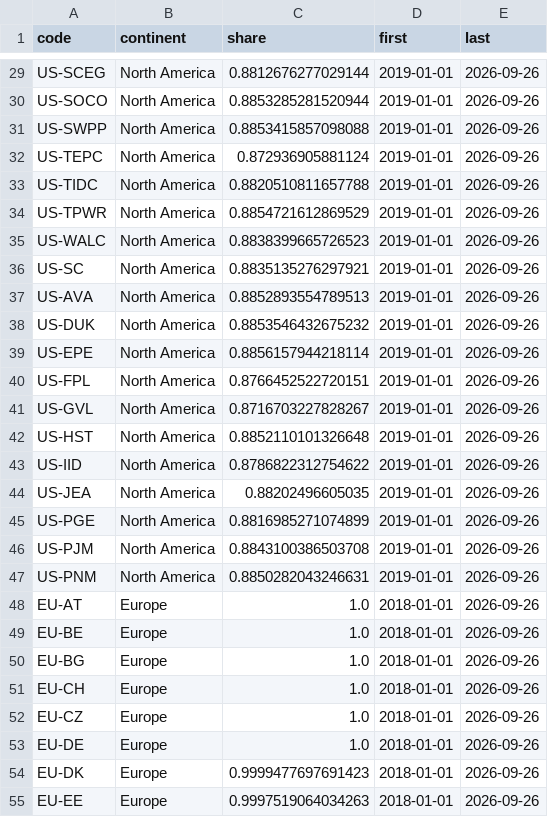
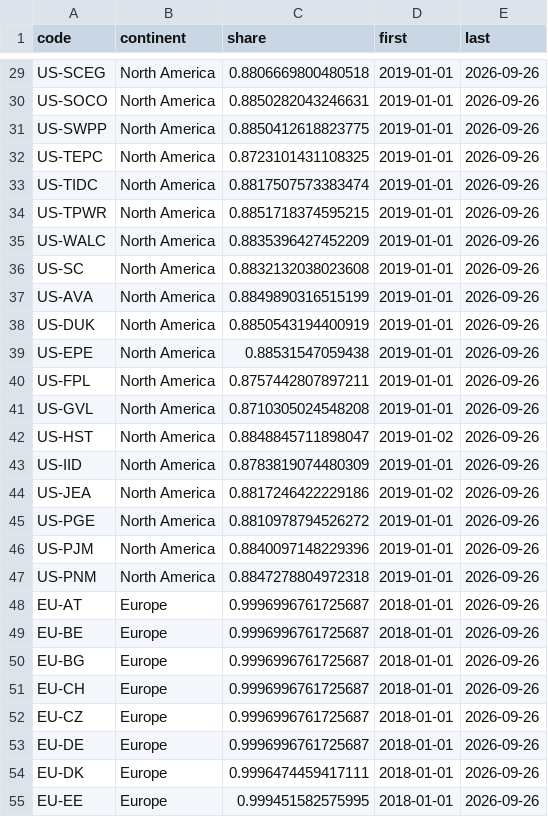
Before and after one commit to vinhqdang/economics_data_science, a CSV file: results/global_coverage.csv, drawn as a sheet; only a part is shown, gaps mark what is left out; the diff covers the shown part only; the diff names each change by its address in the sheet, - before the commit and + after, or states it on an @@ line.

```diff
--- a/results/global_coverage.csv
+++ b/results/global_coverage.csv
-C29 (share): 0.8812676277029144
+C29 (share): 0.8806669800480518
-C30 (share): 0.8853285281520944
+C30 (share): 0.8850282043246631
-C31 (share): 0.8853415857098088
+C31 (share): 0.8850412618823775
-C32 (share): 0.872936905881124
+C32 (share): 0.8723101431108325
-C33 (share): 0.8820510811657788
+C33 (share): 0.8817507573383474
-C34 (share): 0.8854721612869529
+C34 (share): 0.8851718374595215
-C35 (share): 0.8838399665726523
+C35 (share): 0.8835396427452209
-C36 (share): 0.8835135276297921
+C36 (share): 0.8832132038023608
-C37 (share): 0.8852893554789513
+C37 (share): 0.8849890316515199
-C38 (share): 0.8853546432675232
+C38 (share): 0.8850543194400919
-C39 (share): 0.8856157944218114
+C39 (share): 0.88531547059438
-C40 (share): 0.8766452522720151
+C40 (share): 0.8757442807897211
-C41 (share): 0.8716703227828267
+C41 (share): 0.8710305024548208
-C42 (share): 0.8852110101326648
+C42 (share): 0.8848845711898047
-D42 (first): 2019-01-01
+D42 (first): 2019-01-02
-C43 (share): 0.8786822312754622
+C43 (share): 0.8783819074480309
-C44 (share): 0.88202496605035
+C44 (share): 0.8817246422229186
-D44 (first): 2019-01-01
+D44 (first): 2019-01-02
-C45 (share): 0.8816985271074899
+C45 (share): 0.8810978794526272
-C46 (share): 0.8843100386503708
+C46 (share): 0.8840097148229396
-C47 (share): 0.8850282043246631
+C47 (share): 0.8847278804972318
-C48:C53 (share): 1.0
+C48:C53 (share): 0.9996996761725687
-C54 (share): 0.9999477697691423
+C54 (share): 0.9996474459417111
-C55 (share): 0.9997519064034263
+C55 (share): 0.999451582575995
```
Also changed, not shown: 107 edited cells elsewhere in this file.
